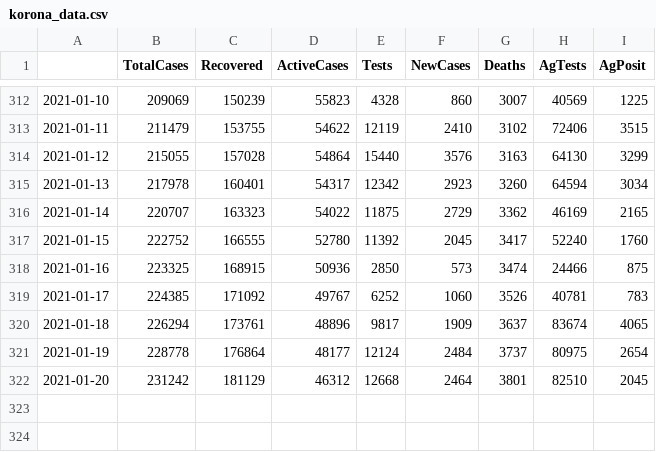
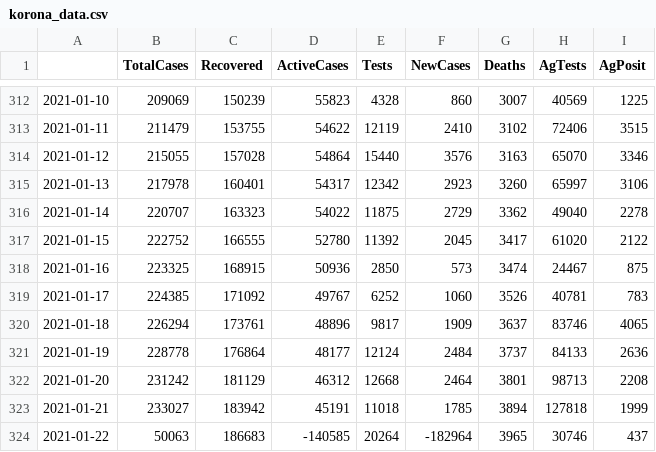
Before and after one commit to zuzancek/corona, a CSV file: SEIR_2_wave/data/korona_data.csv, drawn as a sheet; only a part is shown, gaps mark what is left out.

```diff
--- a/SEIR_2_wave/data/korona_data.csv
+++ b/SEIR_2_wave/data/korona_data.csv
@@ -313,10 +313,12 @@
 2021-01-11,211479,153755,54622,12119,2410,3102,72406,3515
-2021-01-12,215055,157028,54864,15440,3576,3163,64130,3299
-2021-01-13,217978,160401,54317,12342,2923,3260,64594,3034
-2021-01-14,220707,163323,54022,11875,2729,3362,46169,2165
-2021-01-15,222752,166555,52780,11392,2045,3417,52240,1760
-2021-01-16,223325,168915,50936,2850,573,3474,24466,875
+2021-01-12,215055,157028,54864,15440,3576,3163,65070,3346
+2021-01-13,217978,160401,54317,12342,2923,3260,65997,3106
+2021-01-14,220707,163323,54022,11875,2729,3362,49040,2278
+2021-01-15,222752,166555,52780,11392,2045,3417,61020,2122
+2021-01-16,223325,168915,50936,2850,573,3474,24467,875
 2021-01-17,224385,171092,49767,6252,1060,3526,40781,783
-2021-01-18,226294,173761,48896,9817,1909,3637,83674,4065
-2021-01-19,228778,176864,48177,12124,2484,3737,80975,2654
-2021-01-20,231242,181129,46312,12668,2464,3801,82510,2045
+2021-01-18,226294,173761,48896,9817,1909,3637,83746,4065
+2021-01-19,228778,176864,48177,12124,2484,3737,84133,2636
+2021-01-20,231242,181129,46312,12668,2464,3801,98713,2208
+2021-01-21,233027,183942,45191,11018,1785,3894,127818,1999
+2021-01-22,50063,186683,-140585,20264,-182964,3965,30746,437
```
Also changed, not shown: SEIR_2_wave/data/age_deaths_cases.csv, SEIR_2_wave/data/asymptomatical_cases_share.csv, 3 other files.
